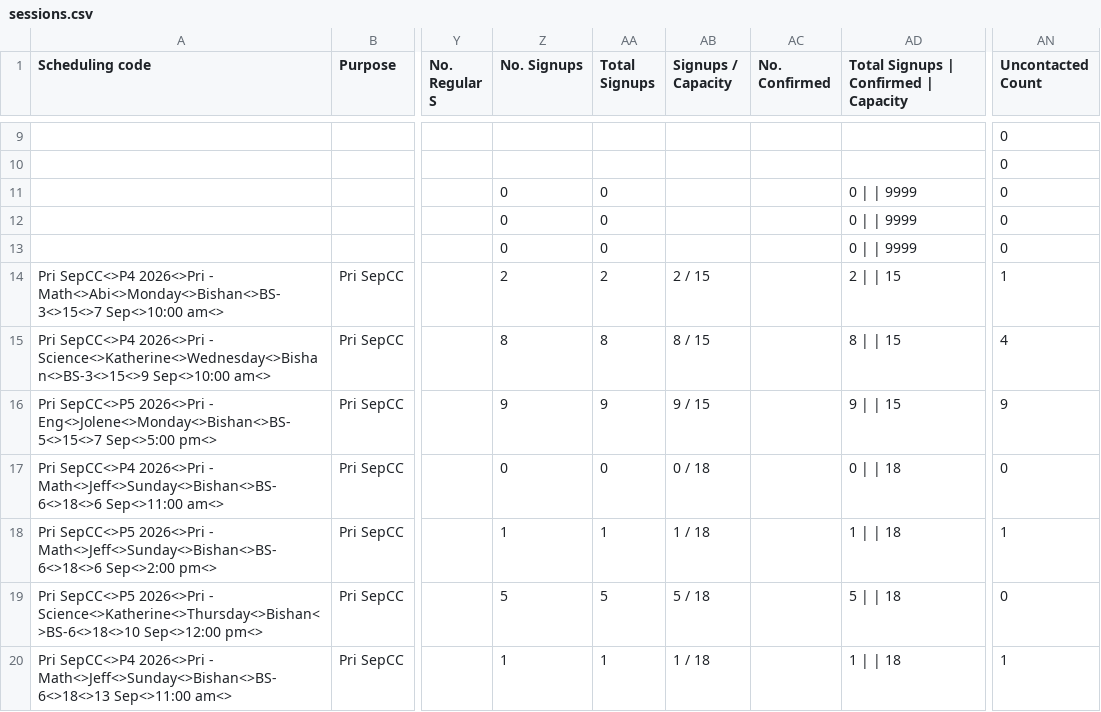
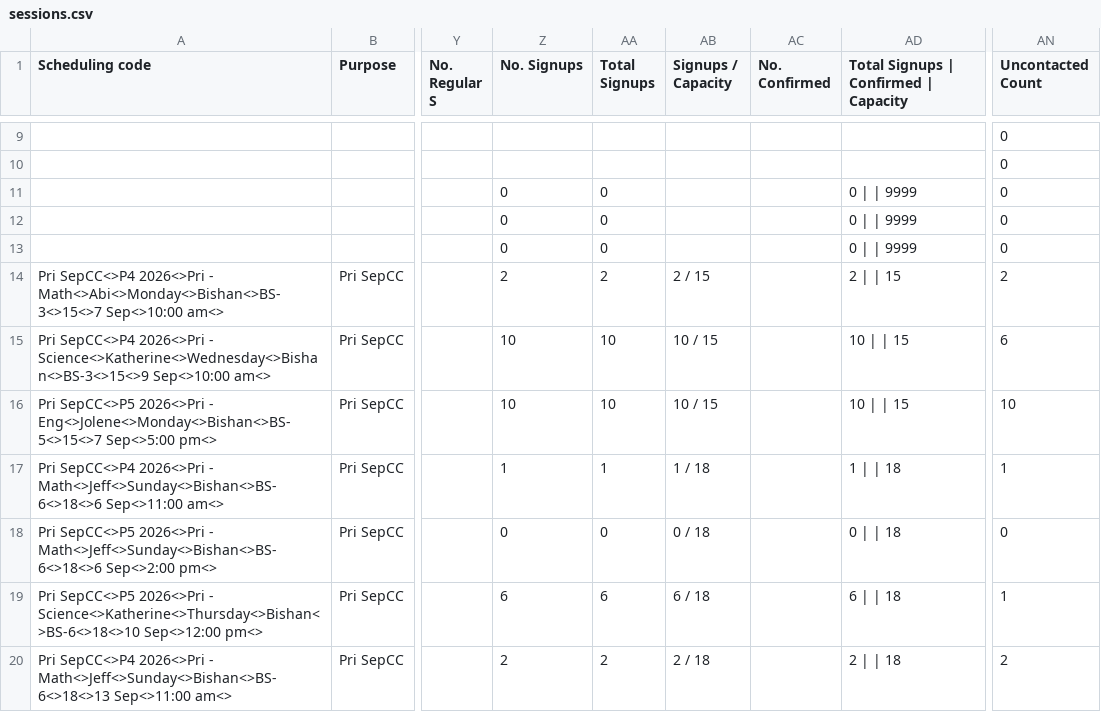
Before and after one commit to jirehcwe/zenith-lesson-calendar, a CSV file: crash-courses/pri-sep-2026/sessions.csv, drawn as a sheet; only a part is shown, gaps mark what is left out; the diff covers the shown part only; the diff names each change by its address in the sheet, - before the commit and + after, or states it on an @@ line.

```diff
--- a/crash-courses/pri-sep-2026/sessions.csv
+++ b/crash-courses/pri-sep-2026/sessions.csv
-AN14 (Uncontacted Count): 1
+AN14 (Uncontacted Count): 2
-Z15 (No. Signups): 8
+Z15 (No. Signups): 10
-AA15 (Total Signups): 8
+AA15 (Total Signups): 10
-AB15 (Signups / Capacity): 8 / 15
+AB15 (Signups / Capacity): 10 / 15
-AD15: 8 | | 15
+AD15: 10 | | 15
-AN15 (Uncontacted Count): 4
+AN15 (Uncontacted Count): 6
-Z16 (No. Signups): 9
+Z16 (No. Signups): 10
-AA16 (Total Signups): 9
+AA16 (Total Signups): 10
-AB16 (Signups / Capacity): 9 / 15
+AB16 (Signups / Capacity): 10 / 15
-AD16: 9 | | 15
+AD16: 10 | | 15
-AN16 (Uncontacted Count): 9
+AN16 (Uncontacted Count): 10
-Z17 (No. Signups): 0
+Z17 (No. Signups): 1
-AA17 (Total Signups): 0
+AA17 (Total Signups): 1
-AB17 (Signups / Capacity): 0 / 18
+AB17 (Signups / Capacity): 1 / 18
-AD17: 0 | | 18
+AD17: 1 | | 18
-AN17 (Uncontacted Count): 0
+AN17 (Uncontacted Count): 1
-Z18 (No. Signups): 1
+Z18 (No. Signups): 0
-AA18 (Total Signups): 1
+AA18 (Total Signups): 0
-AB18 (Signups / Capacity): 1 / 18
+AB18 (Signups / Capacity): 0 / 18
-AD18: 1 | | 18
+AD18: 0 | | 18
-AN18 (Uncontacted Count): 1
+AN18 (Uncontacted Count): 0
-Z19 (No. Signups): 5
+Z19 (No. Signups): 6
-AA19 (Total Signups): 5
+AA19 (Total Signups): 6
-AB19 (Signups / Capacity): 5 / 18
+AB19 (Signups / Capacity): 6 / 18
-AD19: 5 | | 18
+AD19: 6 | | 18
-AN19 (Uncontacted Count): 0
+AN19 (Uncontacted Count): 1
-Z20 (No. Signups): 1
+Z20 (No. Signups): 2
-AA20 (Total Signups): 1
+AA20 (Total Signups): 2
-AB20 (Signups / Capacity): 1 / 18
+AB20 (Signups / Capacity): 2 / 18
-AD20: 1 | | 18
+AD20: 2 | | 18
-AN20 (Uncontacted Count): 1
+AN20 (Uncontacted Count): 2
```
Also changed, not shown: 53 edited cells elsewhere in this file, crash-courses/jc-sep-2026/sessions.csv, crash-courses/ss-sep-2026/sessions.csv, 2 other files.
